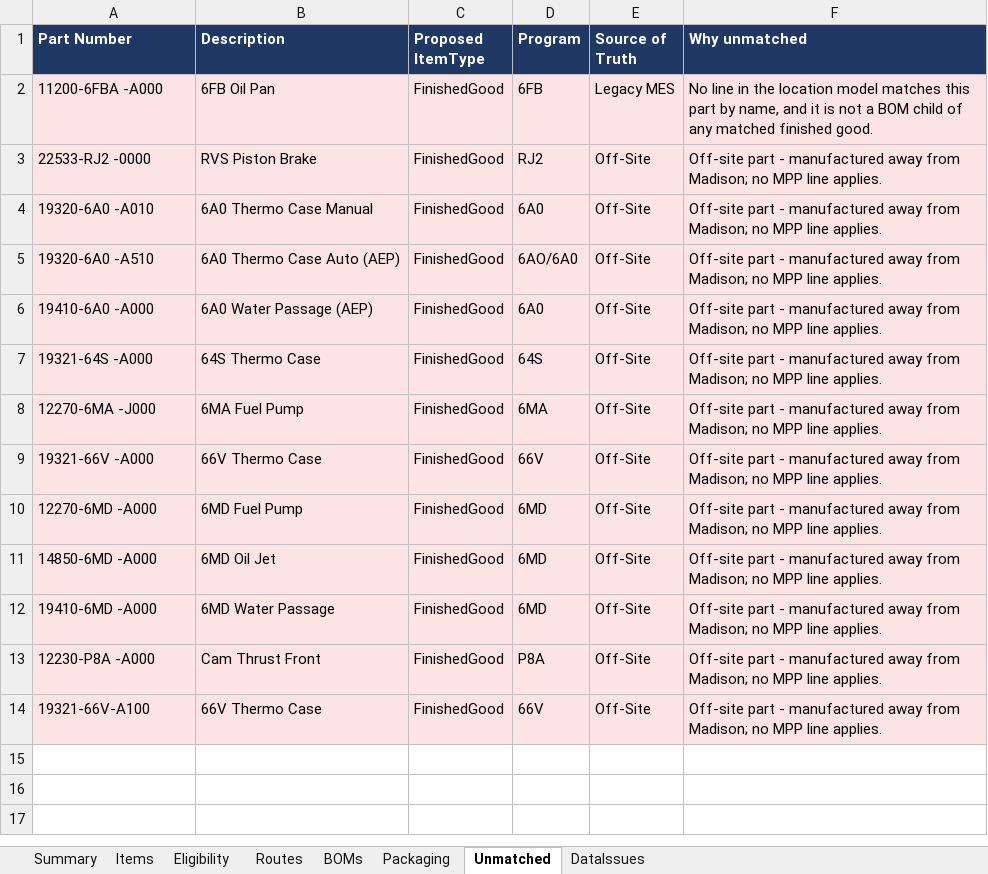
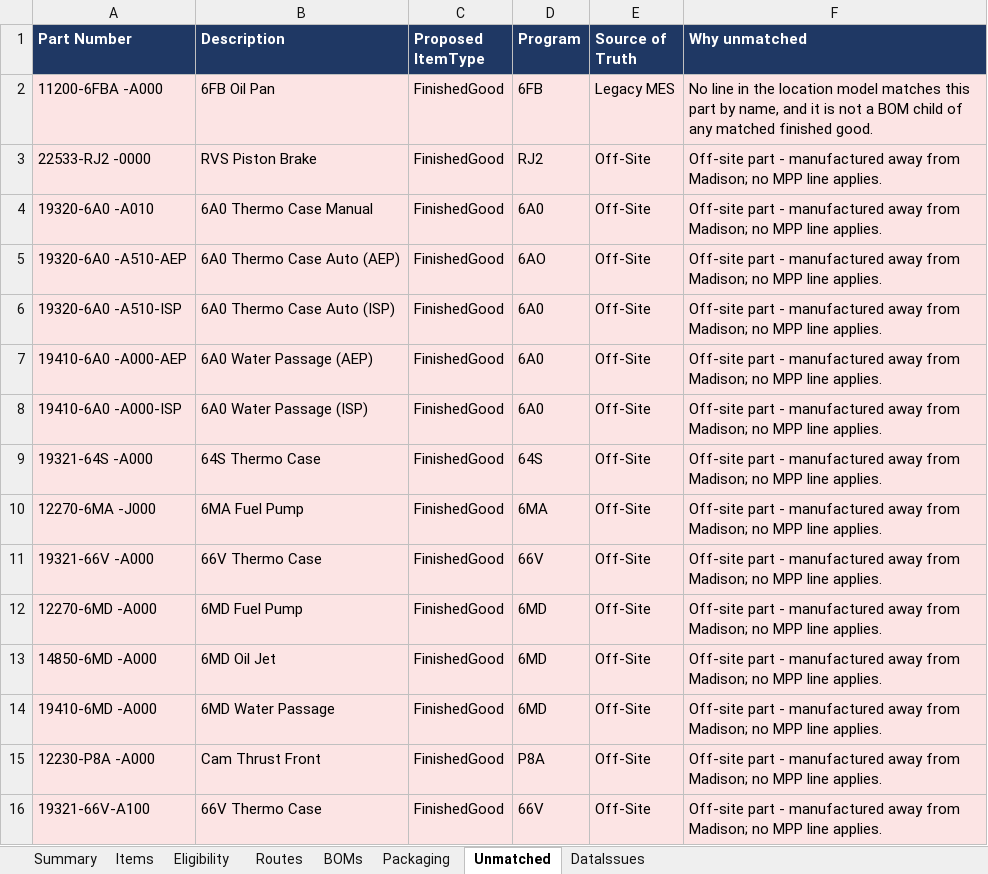
Before and after one commit to BR-Customers/MPP, an Excel workbook: reference/MPP_Seed_Layout_Proposal.xlsx, sheet Unmatched, drawn as a sheet; values as stored, in another font and other column widths than the file's, no borders; addresses are those after the commit; the diff names each change by its address in the sheet, - before the commit and + after, or states it on an @@ line.

```diff
--- a/reference/MPP_Seed_Layout_Proposal.xlsx (sheet Unmatched)
+++ b/reference/MPP_Seed_Layout_Proposal.xlsx (sheet Unmatched)
-A5 (Part Number): 19320-6A0 -A510
+A5 (Part Number): 19320-6A0 -A510-AEP
-D5 (Program): 6AO/6A0
+D5 (Program): 6AO
+row 6: 19320-6A0 -A510-ISP | 6A0 Thermo Case Auto (ISP) | FinishedGood | 6A0 | Off-Site | Off-site part - manufactured away from Madison; no MPP line applies.
-A7 (Part Number): 19410-6A0 -A000
+A7 (Part Number): 19410-6A0 -A000-AEP
+row 8: 19410-6A0 -A000-ISP | 6A0 Water Passage (ISP) | FinishedGood | 6A0 | Off-Site | Off-site part - manufactured away from Madison; no MPP line applies.
```
Also changed, not shown: sheet DataIssues, sheet Items, sheet Packaging, sheet Summary.
